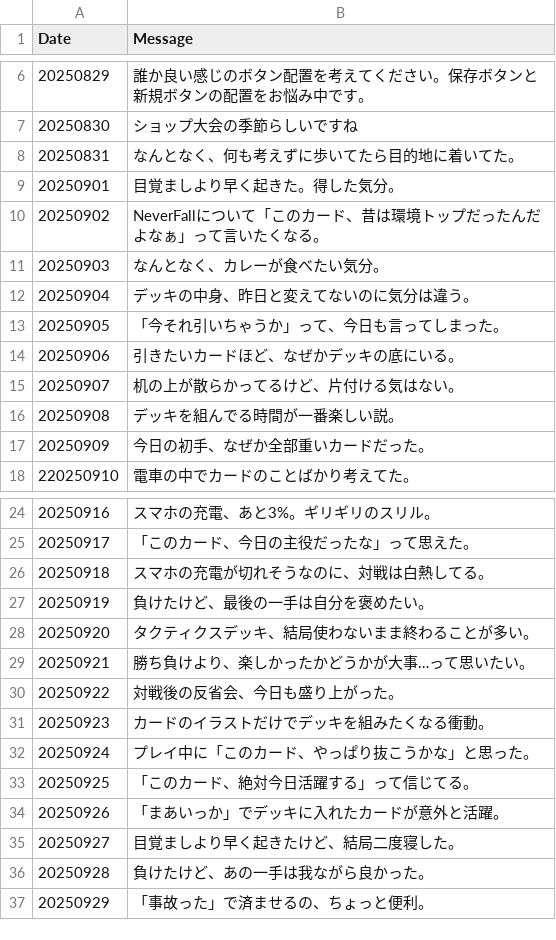
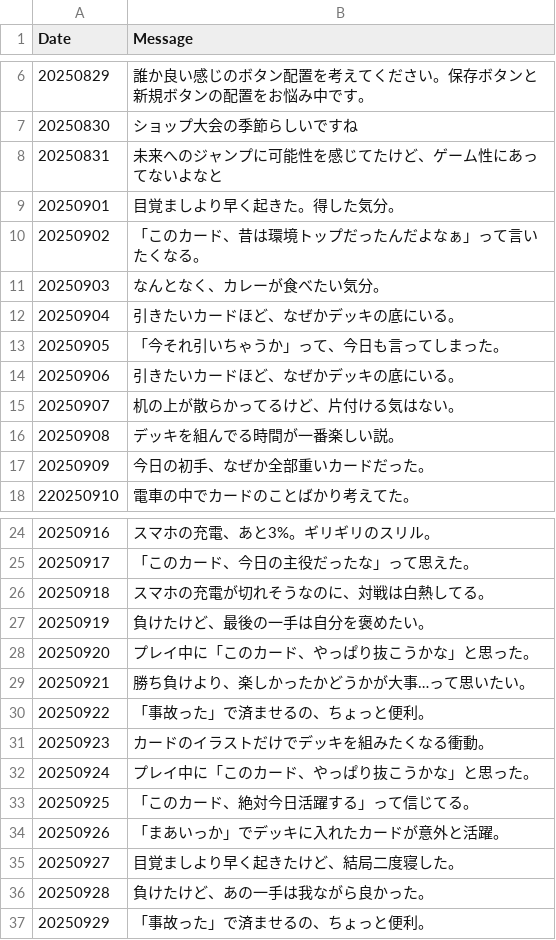
Before and after one commit to ma3pyon-commits/XrossStarsDeck, a CSV file: DailySpark.csv, drawn as a sheet; only a part is shown, gaps mark what is left out.

Commit message:
Update DailySpark.csv

```diff
--- a/DailySpark.csv
+++ b/DailySpark.csv
@@ -7,7 +7,7 @@ Date,Message
 20250830,ショップ大会の季節らしいですね
-20250831,なんとなく、何も考えずに歩いてたら目的地に着いてた。
+20250831,未来へのジャンプに可能性を感じてたけど、ゲーム性にあってないよなと
 20250901,目覚ましより早く起きた。得した気分。
-20250902,NeverFallについて「このカード、昔は環境トップだったんだよなぁ」って言いたくなる。
+20250902,「このカード、昔は環境トップだったんだよなぁ」って言いたくなる。
 20250903,なんとなく、カレーが食べたい気分。
-20250904,デッキの中身、昨日と変えてないのに気分は違う。
+20250904,引きたいカードほど、なぜかデッキの底にいる。
 20250905,「今それ引いちゃうか」って、今日も言ってしまった。
@@ -27,5 +27,5 @@ Date,Message
 20250919,負けたけど、最後の一手は自分を褒めたい。
-20250920,タクティクスデッキ、結局使わないまま終わることが多い。
+20250920,プレイ中に「このカード、やっぱり抜こうかな」と思った。
 20250921,勝ち負けより、楽しかったかどうかが大事…って思いたい。
-20250922,対戦後の反省会、今日も盛り上がった。
+20250922,「事故った」で済ませるの、ちょっと便利。
 20250923,カードのイラストだけでデッキを組みたくなる衝動。
```
